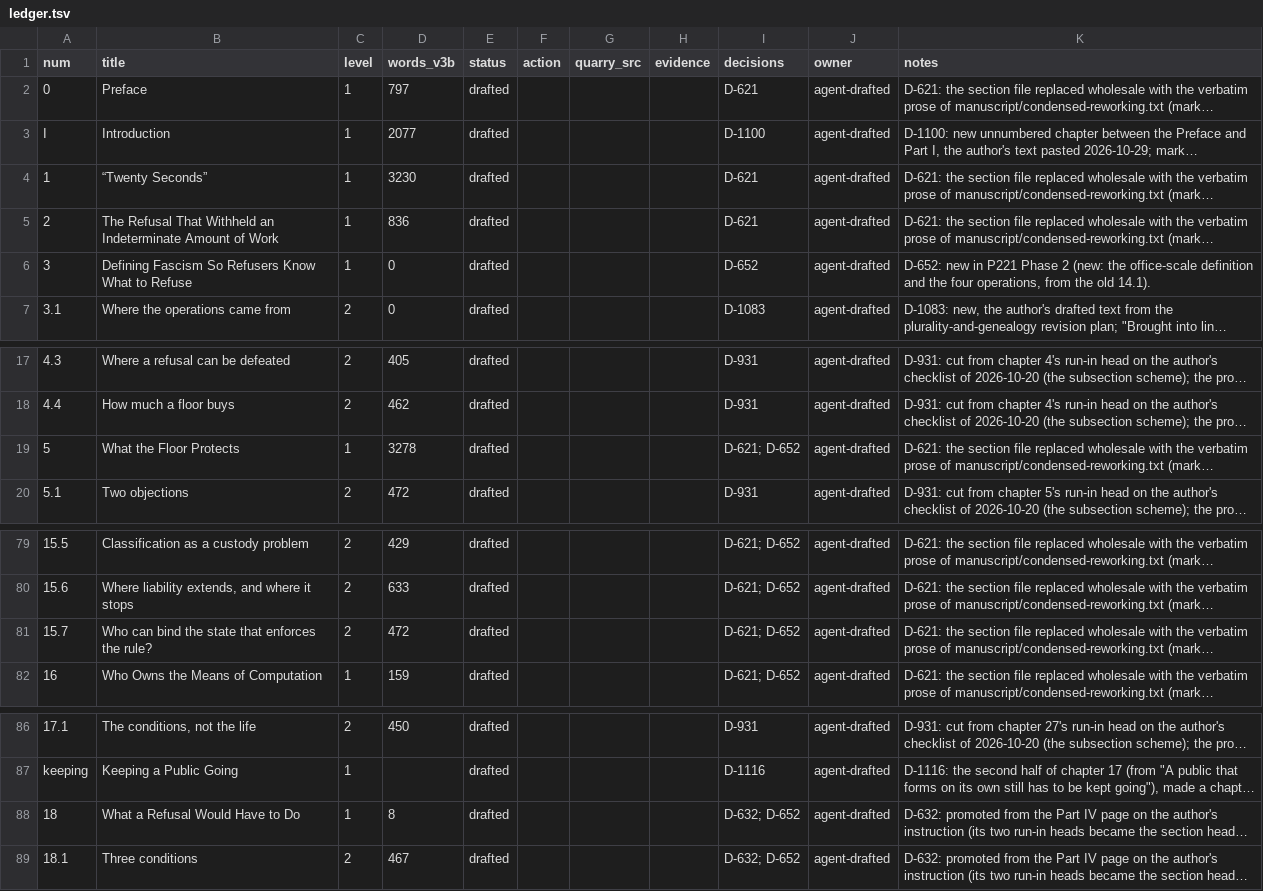
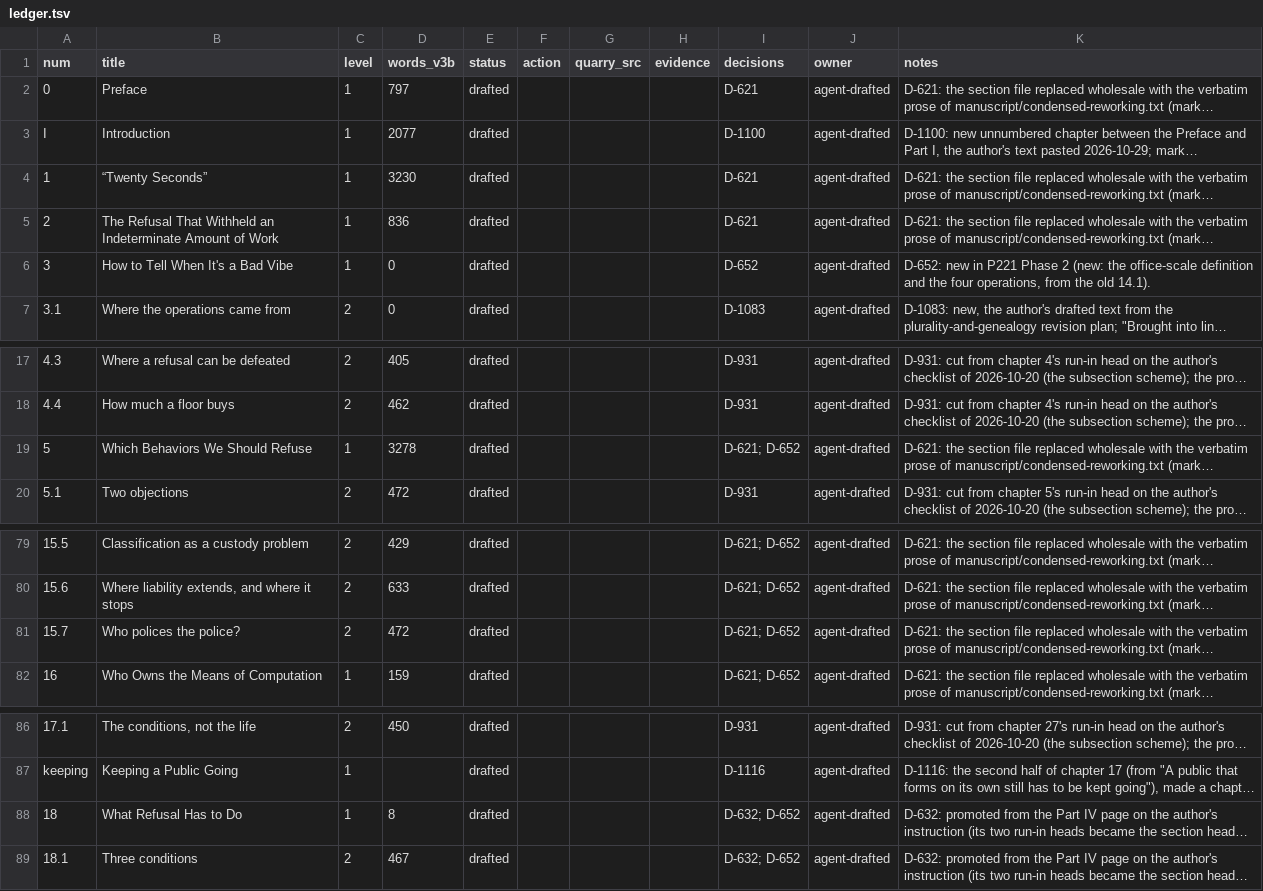
Before and after one commit to iterabloom/antifascist.intelligence, a TSV file: finishing/ledger.tsv, drawn as a sheet; only a part is shown, gaps mark what is left out; long unchanged cells end in …; the diff names each change by its address in the sheet, - before the commit and + after, or states it on an @@ line.

Commit message:
D-1236: the two saved PDFs read at the author's word and the Amnesty quotation restored to section 4.4 with its pages; the transcription of the 2026-11-12 notes and the record of the author's rulings brought into finishing/reviews, with README rows; outline.tsv and ledger.tsv synced to the four new titles; no build run
Signed-off-by: jgstern-agent <josh-agent@iterabloom.com>

```diff
--- a/finishing/ledger.tsv
+++ b/finishing/ledger.tsv
-B6 (title): Defining Fascism So Refusers Know What to Refuse
+B6 (title): How to Tell When It's a Bad Vibe
-B19 (title): What the Floor Protects
+B19 (title): Which Behaviors We Should Refuse
-B81 (title): Who can bind the state that enforces the rule?
+B81 (title): Who polices the police?
-B88 (title): What a Refusal Would Have to Do
+B88 (title): What Refusal Has to Do
```
Also changed, not shown: finishing/outline.tsv, manuscript/sections/ORDER.tsv, 6 other files.
